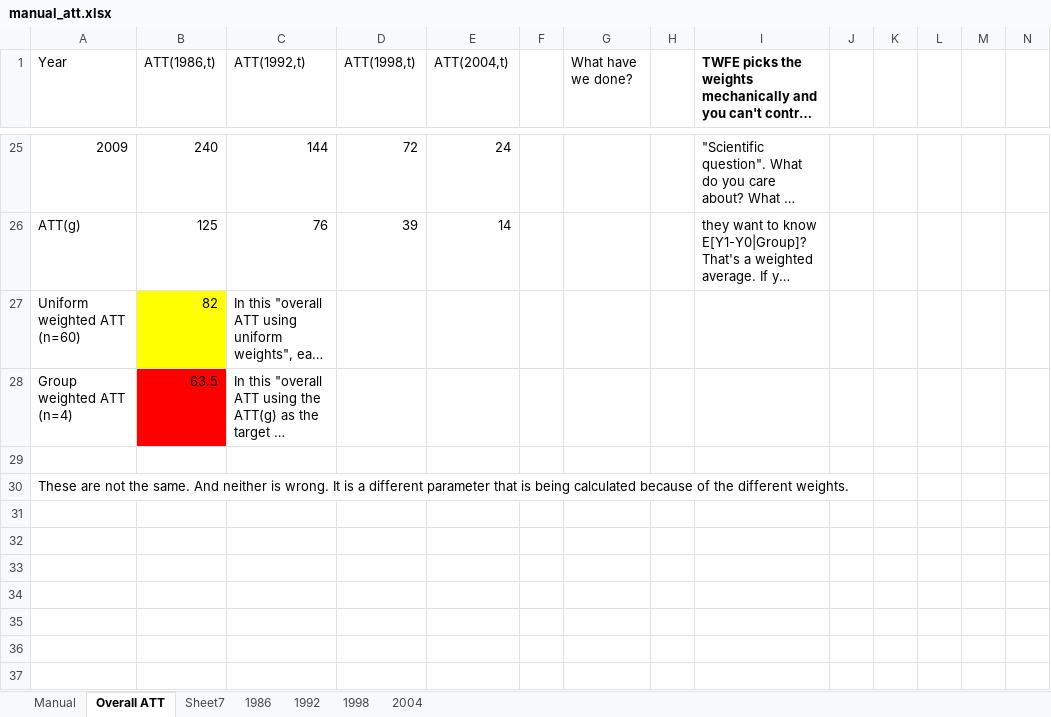
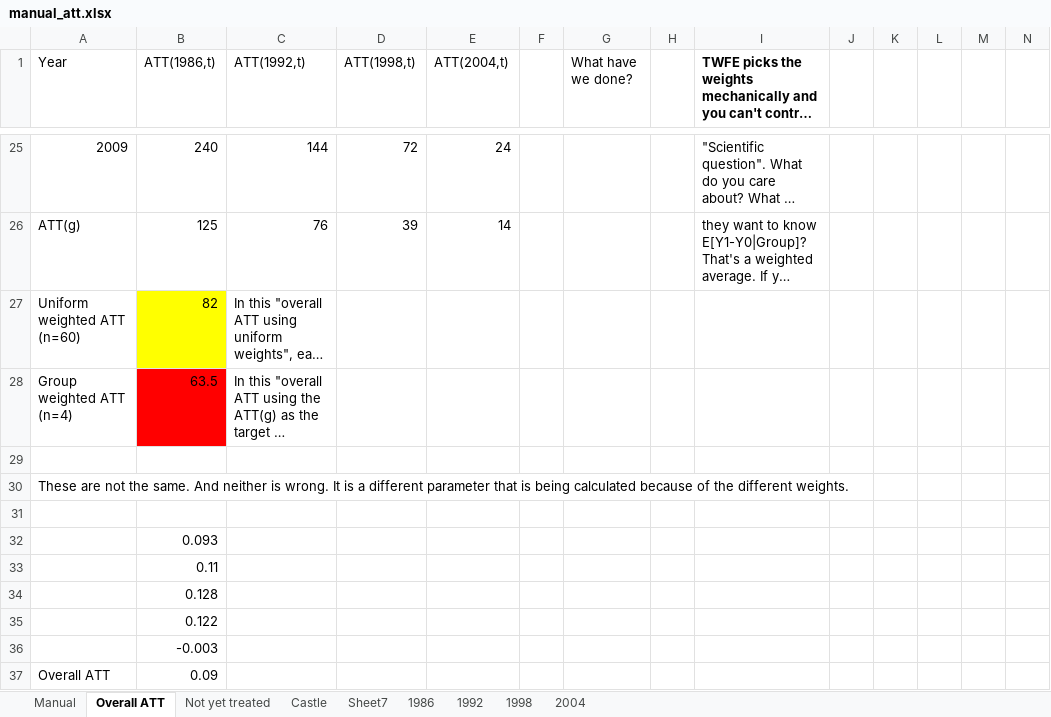
Before and after one commit to Mixtape-Sessions/Difference-in-Differences, an Excel workbook: Code/Coding together/manual_att.xlsx, sheet Overall ATT, drawn as a sheet; only a part is shown, gaps mark what is left out; long unchanged cells end in …; values as stored, in another font and other column widths than the file's, no borders; the diff names each change by its address in the sheet, - before the commit and + after, or states it on an @@ line.

```diff
--- a/Code/Coding together/manual_att.xlsx (sheet Overall ATT)
+++ b/Code/Coding together/manual_att.xlsx (sheet Overall ATT)
+sheet tab: Not yet treated
+sheet tab: Castle
+row 31: (empty)
+row 32:  | 0.093
+row 33:  | 0.11
+row 34:  | 0.128
+row 35:  | 0.122
+row 36:  | -0.003
+row 37: Overall ATT | 0.09
```
Also changed, not shown: 1 other file.
